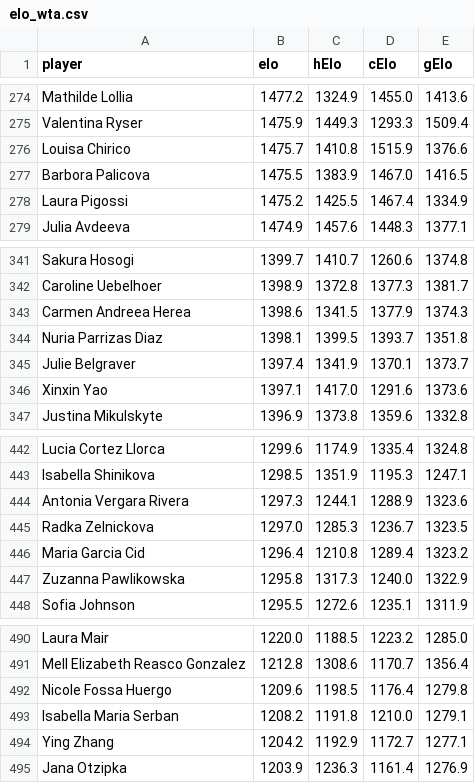
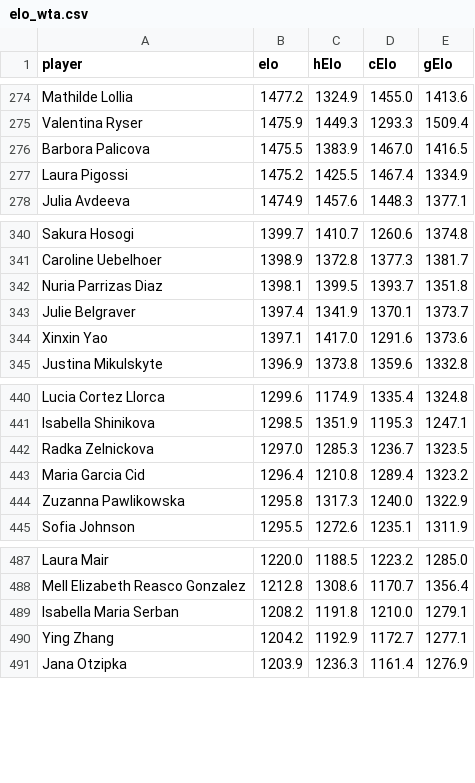
Before and after one commit to Colin-Hanley1/ChanTennis, a CSV file: elo_wta.csv, drawn as a sheet; only a part is shown, gaps mark what is left out; the diff names each change by its address in the sheet, - before the commit and + after, or states it on an @@ line.

```diff
--- a/elo_wta.csv
+++ b/elo_wta.csv
-row 276: Louisa Chirico | 1475.7 | 1410.8 | 1515.9 | 1376.6
-row 343: Carmen Andreea Herea | 1398.6 | 1341.5 | 1377.9 | 1374.3
-row 444: Antonia Vergara Rivera | 1297.3 | 1244.1 | 1288.9 | 1323.6
-row 492: Nicole Fossa Huergo | 1209.6 | 1198.5 | 1176.4 | 1279.8
```
